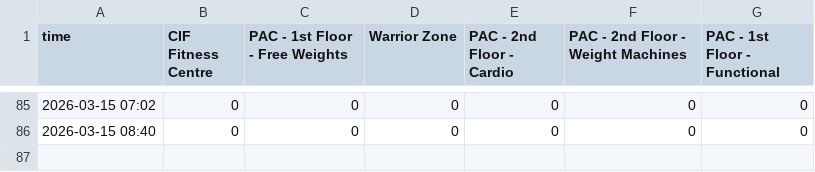
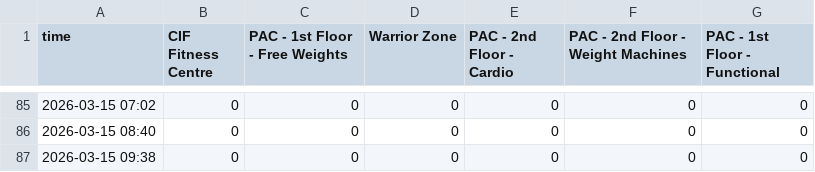
Before and after one commit to aaryanshroff/wat-fit, a CSV file: data.csv, drawn as a sheet; only a part is shown, gaps mark what is left out.

```diff
--- a/data.csv
+++ b/data.csv
@@ -86 +86,2 @@ time,CIF Fitness Centre,PAC - 1st Floor - Free Weights,Warrior Zone,PAC - 2nd Fl
 2026-03-15 08:40,0,0,0,0,0,0
+2026-03-15 09:38,0,0,0,0,0,0
```
